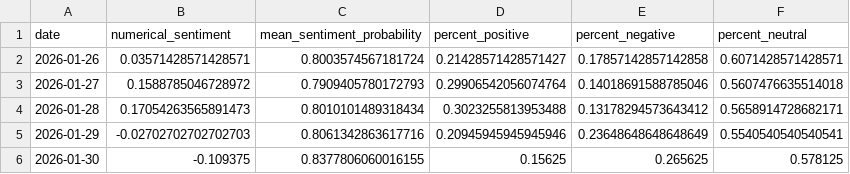
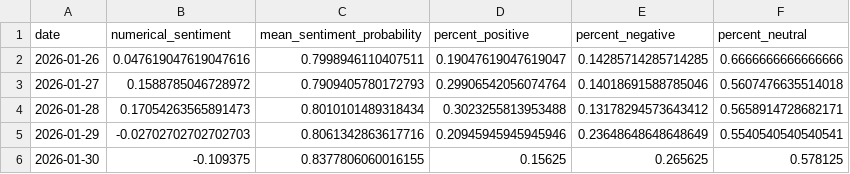
Before and after one commit to Ethan07914/stock_price_prediction_v2, a CSV file: data/news_df_with_metrics.csv, drawn as a sheet; only a part is shown.

```diff
--- a/data/news_df_with_metrics.csv
+++ b/data/news_df_with_metrics.csv
@@ -1,3 +1,3 @@
 date,numerical_sentiment,mean_sentiment_probability,percent_positive,percent_negative,percent_neutral
-2026-01-26,0.03571428571428571,0.8003574567181724,0.21428571428571427,0.17857142857142858,0.6071428571428571
+2026-01-26,0.047619047619047616,0.7998946110407511,0.19047619047619047,0.14285714285714285,0.6666666666666666
 2026-01-27,0.1588785046728972,0.7909405780172793,0.29906542056074764,0.14018691588785046,0.5607476635514018
```
Also changed, not shown: data/combined_output.csv, data/model_ready.csv, 6 other files.
